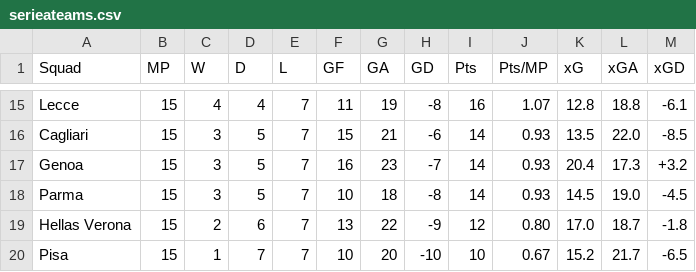
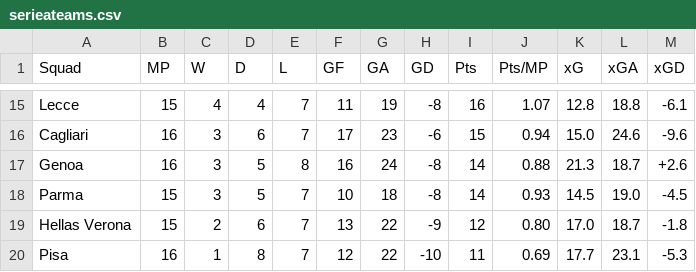
Before and after one commit to cyrus-zheng/sports-betting-analyzer, a CSV file: serieateams.csv, drawn as a sheet; only a part is shown, gaps mark what is left out; the diff covers the shown part only; the diff names each change by its address in the sheet, - before the commit and + after, or states it on an @@ line.

```diff
--- a/serieateams.csv
+++ b/serieateams.csv
-B16:B17 (MP): 15
+B16:B17 (MP): 16
-D16 (D): 5
+D16 (D): 6
-F16 (GF): 15
+F16 (GF): 17
-G16 (GA): 21
+G16 (GA): 23
-I16 (Pts): 14
+I16 (Pts): 15
-J16 (Pts/MP): 0.93
+J16 (Pts/MP): 0.94
-K16 (xG): 13.5
+K16 (xG): 15.0
-L16 (xGA): 22.0
+L16 (xGA): 24.6
-M16 (xGD): -8.5
+M16 (xGD): -9.6
-E17 (L): 7
+E17 (L): 8
-G17 (GA): 23
+G17 (GA): 24
-H17 (GD): -7
+H17 (GD): -8
-J17 (Pts/MP): 0.93
+J17 (Pts/MP): 0.88
-K17 (xG): 20.4
+K17 (xG): 21.3
-L17 (xGA): 17.3
+L17 (xGA): 18.7
-M17 (xGD): +3.2
+M17 (xGD): +2.6
-B20 (MP): 15
+B20 (MP): 16
-D20 (D): 7
+D20 (D): 8
-F20 (GF): 10
+F20 (GF): 12
-G20 (GA): 20
+G20 (GA): 22
-I20 (Pts): 10
+I20 (Pts): 11
-J20 (Pts/MP): 0.67
+J20 (Pts/MP): 0.69
-K20 (xG): 15.2
+K20 (xG): 17.7
-L20 (xGA): 21.7
+L20 (xGA): 23.1
-M20 (xGD): -6.5
+M20 (xGD): -5.3
```
Also changed, not shown: 1 added row, 1 removed row and 36 edited cells elsewhere in this file, bundesligateams.csv, laligateams.csv, 1 other file.
